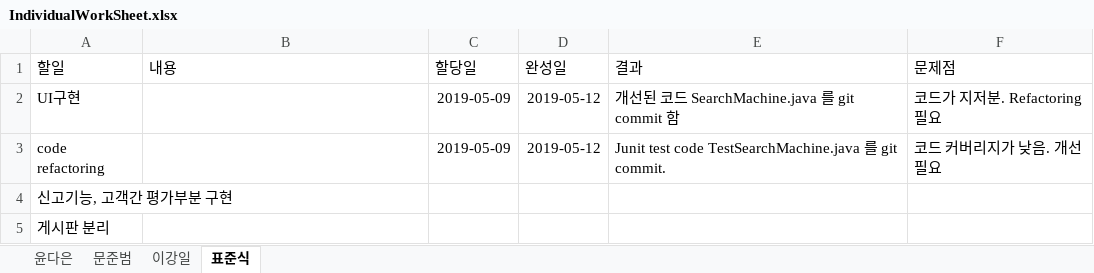
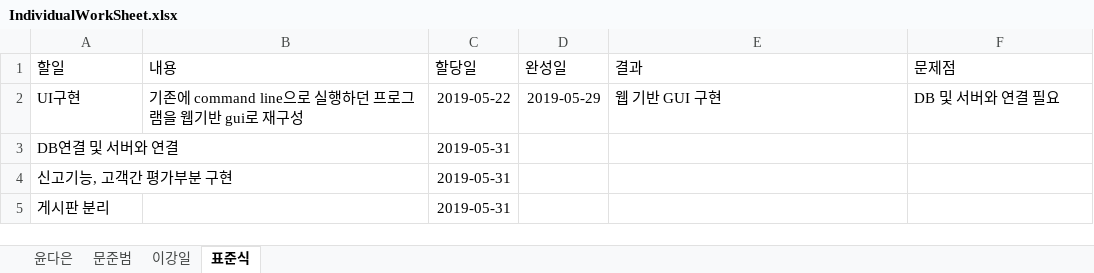
Before and after one commit to DaeunYoon/6team, an Excel workbook: IndividualWorkSheet.xlsx, sheet 표준식, drawn as a sheet; values as stored, in another font and other column widths than the file's, no borders; table styles not drawn; removed rows and columns are numbered as before the commit, all else as after; the diff names each change by its address in the sheet, - before the commit and + after, or states it on an @@ line.

Commit message:
Add files via upload

```diff
--- a/IndividualWorkSheet.xlsx (sheet 표준식)
+++ b/IndividualWorkSheet.xlsx (sheet 표준식)
-B2 (내용): (empty)
+B2 (내용): 기존에 command line으로 실행하던 프로그램을 웹기반 gui로 재구성
-C2 (할당일): 2019-05-09
+C2 (할당일): 2019-05-22
-D2 (완성일): 2019-05-12
+D2 (완성일): 2019-05-29
-E2 (결과): 개선된 코드 SearchMachine.java 를 git commit 함
+E2 (결과): 웹 기반 GUI 구현
-F2 (문제점): 코드가 지저분. Refactoring 필요
+F2 (문제점): DB 및 서버와 연결 필요
-row 3: code refactoring |  | 2019-05-09 | 2019-05-12 | Junit test code TestSearchMachine.java 를 git commit. | 코드 커버리지가 낮음. 개선필요
+row 3: DB연결 및 서버와 연결 |  | 2019-05-31
-C4:C5 (할당일): (empty)
+C4:C5 (할당일): 2019-05-31
```
